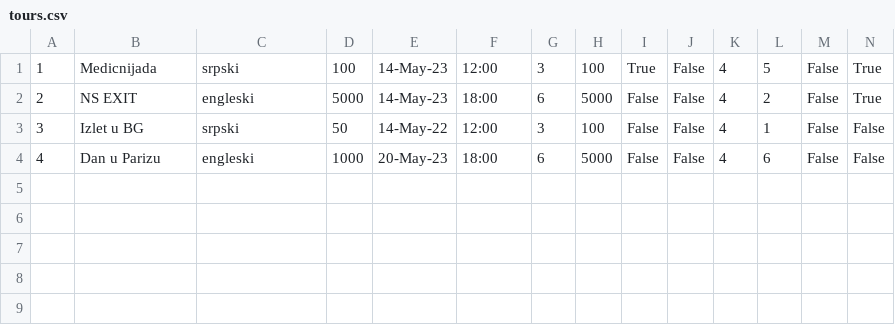
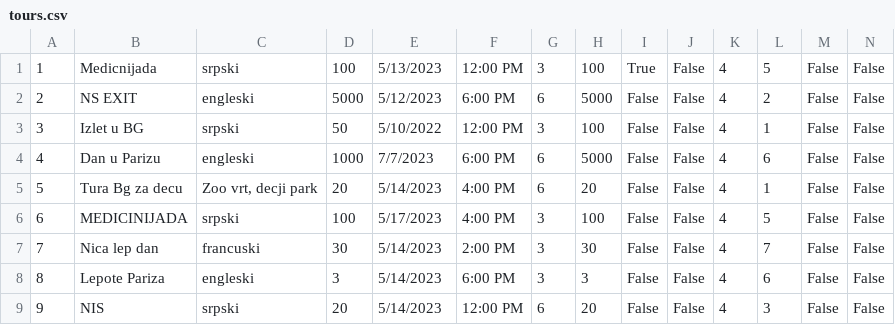
Before and after one commit to HelenaJovic/SIMS-Projekat, a CSV file: InitialProject/InitialProject/Resources/Data/tours.csv, drawn as a sheet.

```diff
--- a/InitialProject/InitialProject/Resources/Data/tours.csv
+++ b/InitialProject/InitialProject/Resources/Data/tours.csv
@@ -1,4 +1,9 @@
-1|Medicnijada|srpski|100|14-May-23|12:00|3|100|True|False|4|5|False|True
-2|NS EXIT|engleski|5000|14-May-23|18:00|6|5000|False|False|4|2|False|True
-3|Izlet u BG|srpski|50|14-May-22|12:00|3|100|False|False|4|1|False|False
-4|Dan u Parizu|engleski|1000|20-May-23|18:00|6|5000|False|False|4|6|False|False
+1|Medicnijada|srpski|100|5/13/2023|12:00 PM|3|100|True|False|4|5|False|False
+2|NS EXIT|engleski|5000|5/12/2023|6:00 PM|6|5000|False|False|4|2|False|False
+3|Izlet u BG|srpski|50|5/10/2022|12:00 PM|3|100|False|False|4|1|False|False
+4|Dan u Parizu|engleski|1000|7/7/2023|6:00 PM|6|5000|False|False|4|6|False|False
+5|Tura Bg za decu|Zoo vrt, decji park|20|5/14/2023|4:00 PM|6|20|False|False|4|1|False|False
+6|MEDICINIJADA|srpski|100|5/17/2023|4:00 PM|3|100|False|False|4|5|False|False
+7|Nica lep dan|francuski|30|5/14/2023|2:00 PM|3|30|False|False|4|7|False|False
+8|Lepote Pariza|engleski|3|5/14/2023|6:00 PM|3|3|False|False|4|6|False|False
+9|NIS|srpski|20|5/14/2023|12:00 PM|6|20|False|False|4|3|False|False
```
Also changed, not shown: InitialProject/InitialProject/Resources/Data/tourrequests.csv, 12 other files.
